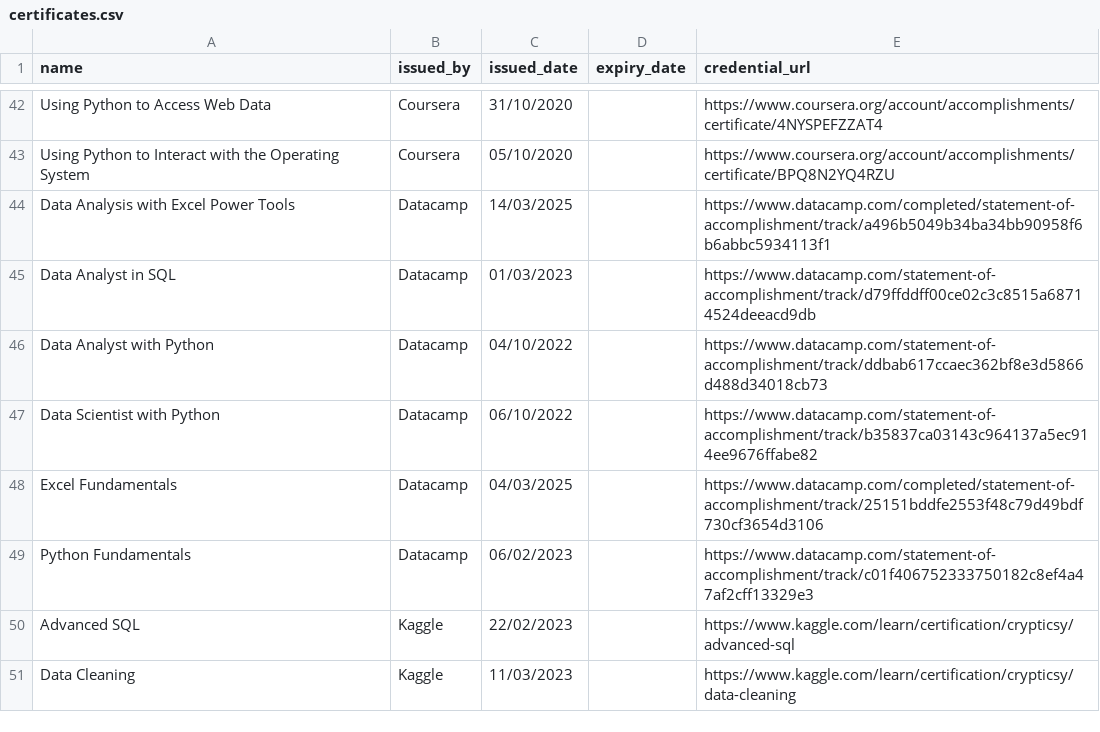
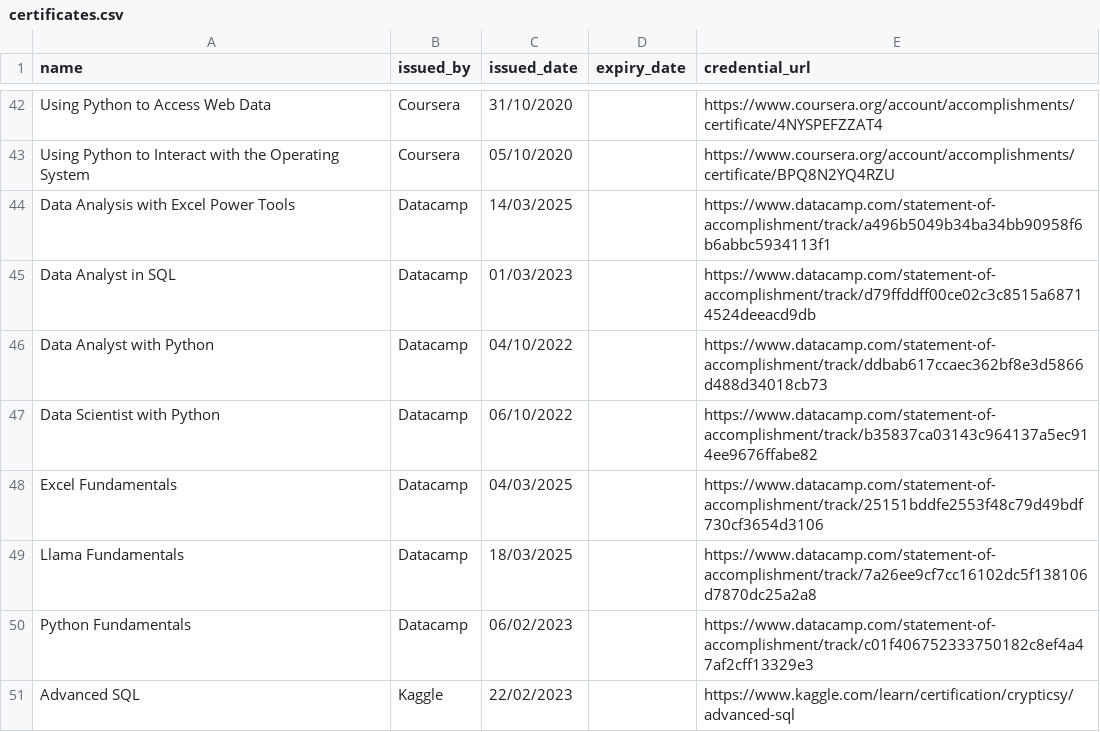
Before and after one commit to crypticsy/crypticsy, a CSV file: certifications/certificates.csv, drawn as a sheet; only a part is shown, gaps mark what is left out; the shorter side is filled out with more unchanged rows.

```diff
--- a/certifications/certificates.csv
+++ b/certifications/certificates.csv
@@ -43,3 +43,3 @@ Using Python to Access Web Data,Coursera,31/10/2020,,https://www.coursera.org/ac
 Using Python to Interact with the Operating System,Coursera,05/10/2020,,https://www.coursera.org/account/accomplishments/certificate/BPQ8N2YQ4RZU
-Data Analysis with Excel Power Tools,Datacamp,14/03/2025,,https://www.datacamp.com/completed/statement-of-accomplishment/track/a496b5049b34ba34bb90958f6b6abbc5934113f1
+Data Analysis with Excel Power Tools,Datacamp,14/03/2025,,https://www.datacamp.com/statement-of-accomplishment/track/a496b5049b34ba34bb90958f6b6abbc5934113f1
 Data Analyst in SQL,Datacamp,01/03/2023,,https://www.datacamp.com/statement-of-accomplishment/track/d79ffddff00ce02c3c8515a68714524deeacd9db
@@ -47,3 +47,4 @@ Data Analyst with Python,Datacamp,04/10/2022,,https://www.datacamp.com/statement
 Data Scientist with Python,Datacamp,06/10/2022,,https://www.datacamp.com/statement-of-accomplishment/track/b35837ca03143c964137a5ec914ee9676ffabe82
-Excel Fundamentals,Datacamp,04/03/2025,,https://www.datacamp.com/completed/statement-of-accomplishment/track/25151bddfe2553f48c79d49bdf730cf3654d3106
+Excel Fundamentals,Datacamp,04/03/2025,,https://www.datacamp.com/statement-of-accomplishment/track/25151bddfe2553f48c79d49bdf730cf3654d3106
+Llama Fundamentals,Datacamp,18/03/2025,,https://www.datacamp.com/statement-of-accomplishment/track/7a26ee9cf7cc16102dc5f138106d7870dc25a2a8
 Python Fundamentals,Datacamp,06/02/2023,,https://www.datacamp.com/statement-of-accomplishment/track/c01f406752333750182c8ef4a47af2cff13329e3
```
Also changed, not shown: 1 other file.
